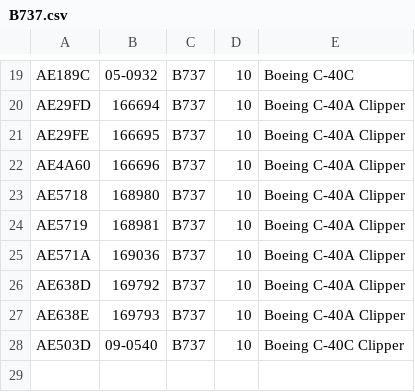
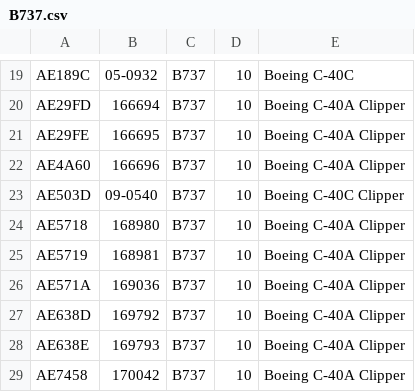
Before and after one commit to adsbfi/type-longnames, a CSV file: individual-types/B737.csv, drawn as a sheet; only a part is shown, gaps mark what is left out.

```diff
--- a/individual-types/B737.csv
+++ b/individual-types/B737.csv
@@ -22,2 +22,3 @@ AE29FE,166695,B737,10,Boeing C-40A Clipper
 AE4A60,166696,B737,10,Boeing C-40A Clipper
+AE503D,09-0540,B737,10,Boeing C-40C Clipper
 AE5718,168980,B737,10,Boeing C-40A Clipper
@@ -27,2 +28,2 @@ AE638D,169792,B737,10,Boeing C-40A Clipper
 AE638E,169793,B737,10,Boeing C-40A Clipper
-AE503D,09-0540,B737,10,Boeing C-40C Clipper
+AE7458,170042,B737,10,Boeing C-40A Clipper
```
Also changed, not shown: individual-types/A332.csv, individual-types/B762.csv, 1 other file.
